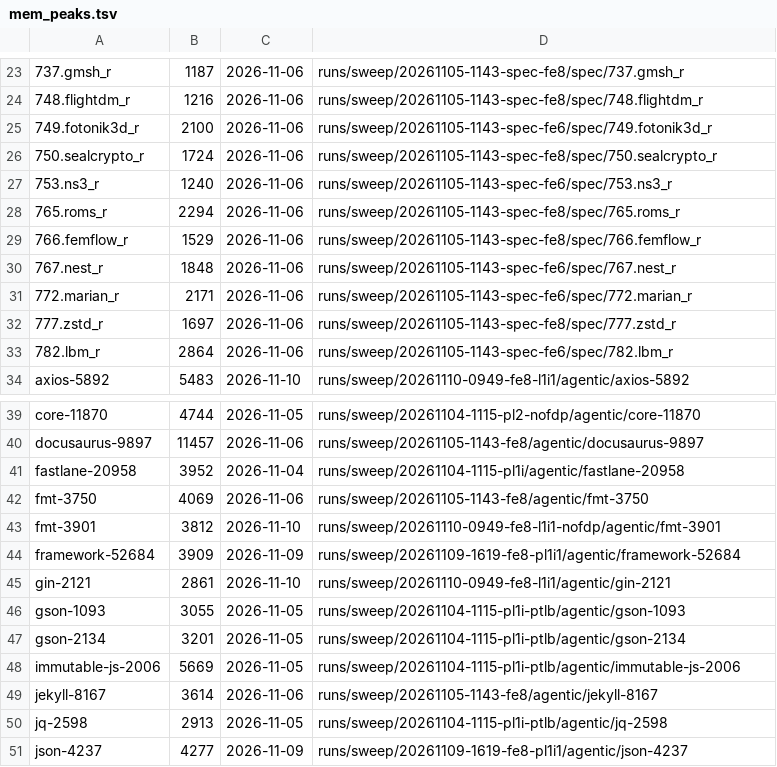
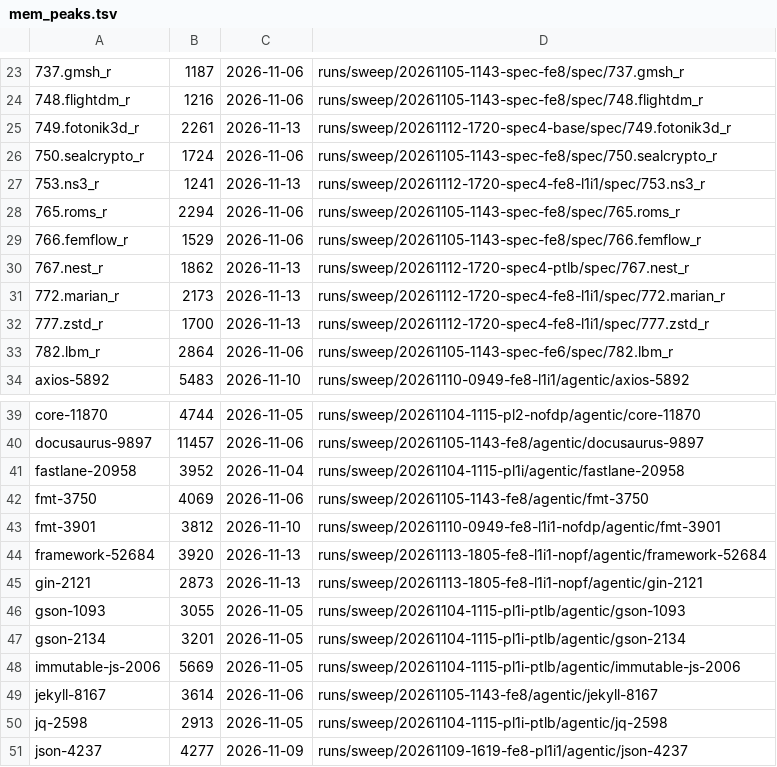
Before and after one commit to GiulioDeveloper/gem5, a TSV file: run_scripts/tasktrace/mem_peaks.tsv, drawn as a sheet; only a part is shown, gaps mark what is left out; the diff covers the shown part only.

Commit message:
doc: Add SPEC 400M sweeps of the agentic configurations
New experiment page for the 16 SPEC CPU 2026 400M sweeps that mirror
the agentic limit-study and front-end configurations: perfect L1D
gives SPEC +46.6% geomean against agentic +43.2%, so the miss-cost
page's "agentic gains more" reading is marked superseded. Updates the
questions page, the index and the log, and records the new memory
peaks of the SPEC runs in mem_peaks.tsv.

```diff
--- a/run_scripts/tasktrace/mem_peaks.tsv
+++ b/run_scripts/tasktrace/mem_peaks.tsv
@@ -24,10 +24,10 @@
 748.flightdm_r	1216	2026-11-06	runs/sweep/20261105-1143-spec-fe8/spec/748.flightdm_r
-749.fotonik3d_r	2100	2026-11-06	runs/sweep/20261105-1143-spec-fe6/spec/749.fotonik3d_r
+749.fotonik3d_r	2261	2026-11-13	runs/sweep/20261112-1720-spec4-base/spec/749.fotonik3d_r
 750.sealcrypto_r	1724	2026-11-06	runs/sweep/20261105-1143-spec-fe8/spec/750.sealcrypto_r
-753.ns3_r	1240	2026-11-06	runs/sweep/20261105-1143-spec-fe6/spec/753.ns3_r
+753.ns3_r	1241	2026-11-13	runs/sweep/20261112-1720-spec4-fe8-l1i1/spec/753.ns3_r
 765.roms_r	2294	2026-11-06	runs/sweep/20261105-1143-spec-fe8/spec/765.roms_r
 766.femflow_r	1529	2026-11-06	runs/sweep/20261105-1143-spec-fe8/spec/766.femflow_r
-767.nest_r	1848	2026-11-06	runs/sweep/20261105-1143-spec-fe6/spec/767.nest_r
-772.marian_r	2171	2026-11-06	runs/sweep/20261105-1143-spec-fe6/spec/772.marian_r
-777.zstd_r	1697	2026-11-06	runs/sweep/20261105-1143-spec-fe8/spec/777.zstd_r
+767.nest_r	1862	2026-11-13	runs/sweep/20261112-1720-spec4-ptlb/spec/767.nest_r
+772.marian_r	2173	2026-11-13	runs/sweep/20261112-1720-spec4-fe8-l1i1/spec/772.marian_r
+777.zstd_r	1700	2026-11-13	runs/sweep/20261112-1720-spec4-fe8-l1i1/spec/777.zstd_r
 782.lbm_r	2864	2026-11-06	runs/sweep/20261105-1143-spec-fe6/spec/782.lbm_r
@@ -43,4 +43,4 @@ fmt-3750	4069	2026-11-06	runs/sweep/20261105-1143-fe8/agentic/fmt-3750
 fmt-3901	3812	2026-11-10	runs/sweep/20261110-0949-fe8-l1i1-nofdp/agentic/fmt-3901
-framework-52684	3909	2026-11-09	runs/sweep/20261109-1619-fe8-pl1i1/agentic/framework-52684
-gin-2121	2861	2026-11-10	runs/sweep/20261110-0949-fe8-l1i1/agentic/gin-2121
+framework-52684	3920	2026-11-13	runs/sweep/20261113-1805-fe8-l1i1-nopf/agentic/framework-52684
+gin-2121	2873	2026-11-13	runs/sweep/20261113-1805-fe8-l1i1-nopf/agentic/gin-2121
 gson-1093	3055	2026-11-05	runs/sweep/20261104-1115-pl1i-ptlb/agentic/gson-1093
```
Also changed, not shown: 33 edited cells elsewhere in this file, 5 other files.
